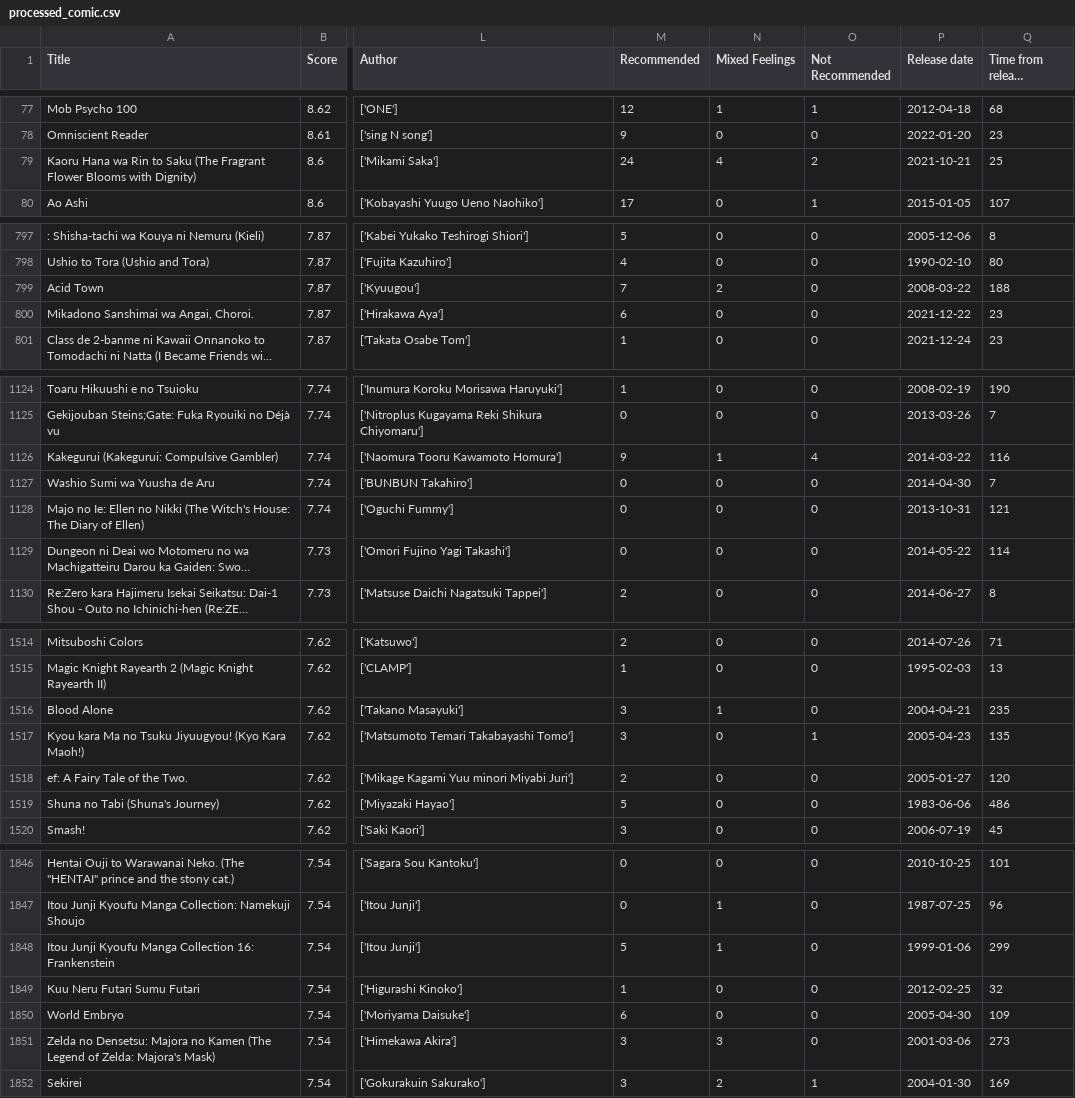
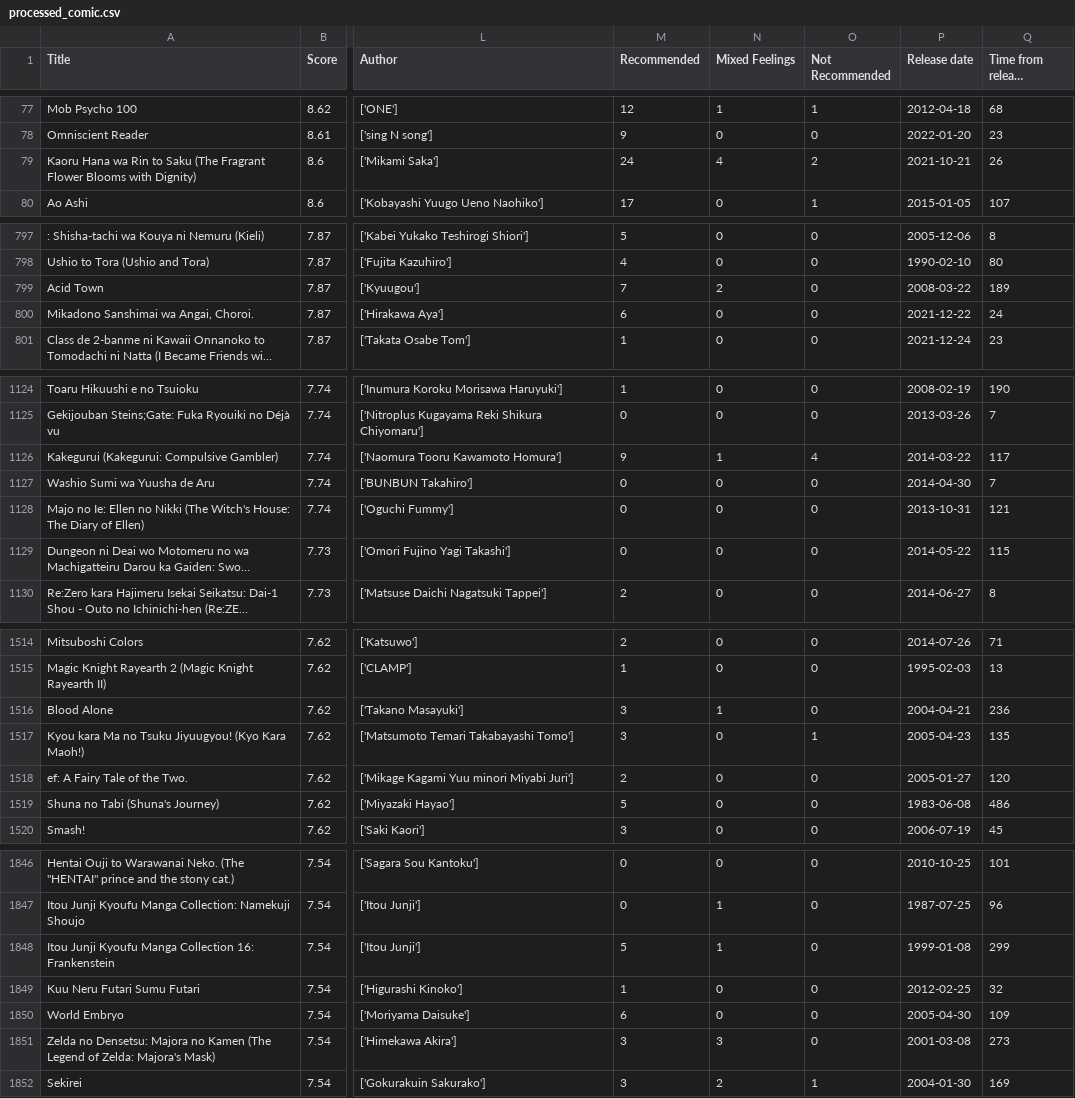
Before and after one commit to duongtruongbinh/IntroDS_FinalProject, a CSV file: data/processed_comic.csv, drawn as a sheet; only a part is shown, gaps mark what is left out; long unchanged cells end in …; the diff covers the shown part only; the diff names each change by its address in the sheet, - before the commit and + after, or states it on an @@ line.

```diff
--- a/data/processed_comic.csv
+++ b/data/processed_comic.csv
-Q79 (Time from release (months)): 25
+Q79 (Time from release (months)): 26
-Q799 (Time from release (months)): 188
+Q799 (Time from release (months)): 189
-Q800 (Time from release (months)): 23
+Q800 (Time from release (months)): 24
-Q1126 (Time from release (months)): 116
+Q1126 (Time from release (months)): 117
-Q1129 (Time from release (months)): 114
+Q1129 (Time from release (months)): 115
-Q1516 (Time from release (months)): 235
+Q1516 (Time from release (months)): 236
-P1519 (Release date): 1983-06-06
+P1519 (Release date): 1983-06-08
-P1848 (Release date): 1999-01-06
+P1848 (Release date): 1999-01-08
-P1851 (Release date): 2001-03-06
+P1851 (Release date): 2001-03-08
```
Also changed, not shown: 148 edited cells elsewhere in this file, 3 other files.
